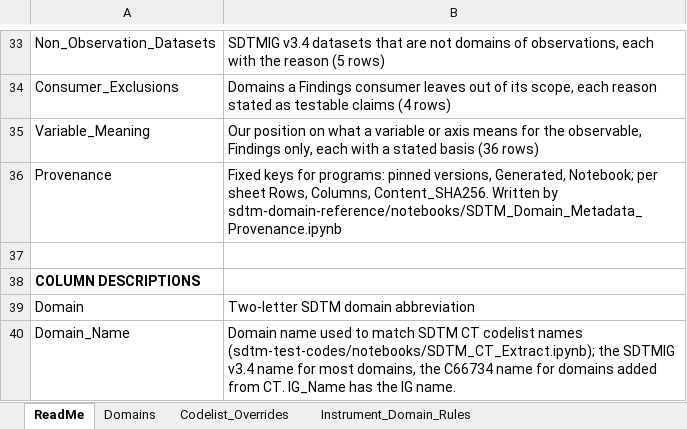
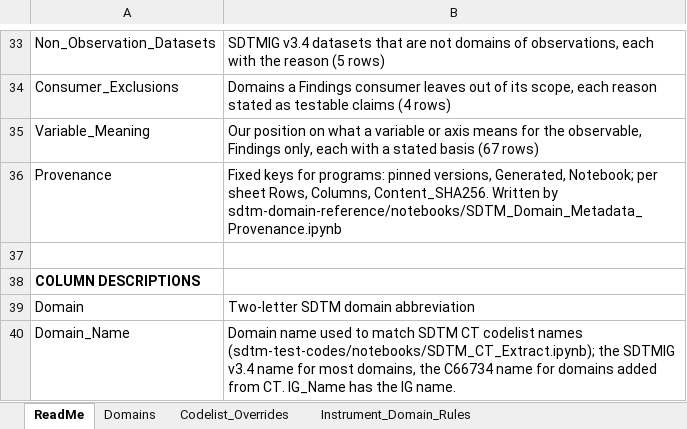
Before and after one commit to kerfors/cdisc-for-ai, an Excel workbook: sdtm-domain-reference/machine_actionable/SDTM_Domain_Metadata.xlsx, sheet ReadMe, drawn as a sheet; only a part is shown, gaps mark what is left out; values as stored, in another font and other column widths than the file's, no borders; the diff names each change by its address in the sheet, - before the commit and + after, or states it on an @@ line.

```diff
--- a/sdtm-domain-reference/machine_actionable/SDTM_Domain_Metadata.xlsx (sheet ReadMe)
+++ b/sdtm-domain-reference/machine_actionable/SDTM_Domain_Metadata.xlsx (sheet ReadMe)
-B35: …stated basis (36 rows)
+B35: …stated basis (67 rows)
```
Also changed, not shown: sheet Variable_Meaning, sheet Provenance, domain-behaviour/interim/Domain_Behaviour.xlsx, sdtm-findings-graph/machine_actionable/Immunogenicity_Findings.xlsx, 12 other files.
